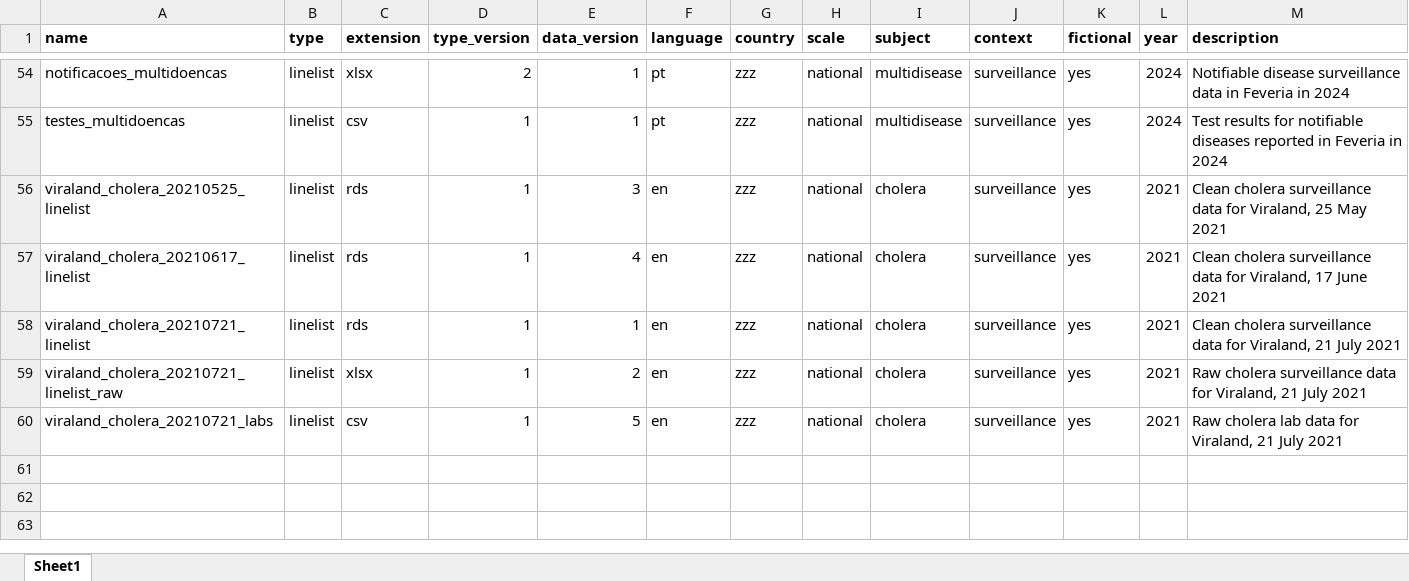
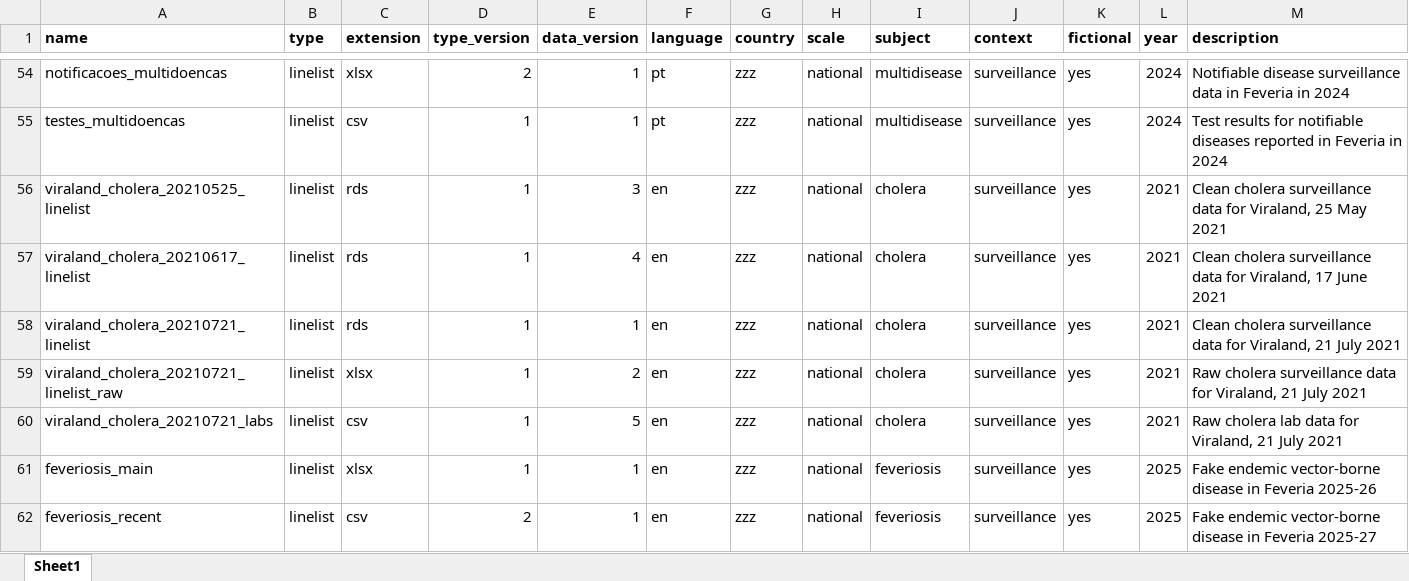
Before and after one commit to appliedepi/appliedepidata, an Excel workbook: inst/extdata/tableoftables.xlsx, sheet Sheet1, drawn as a sheet; only a part is shown, gaps mark what is left out; values as stored, in another font and other column widths than the file's, no borders; conditional formats not drawn; rows hold the shown columns only; the diff names each change by its address in the sheet, - before the commit and + after, or states it on an @@ line.

Commit message:
Added in 2 datasets for the Feveriosis case study
Followed all instructions in the Adding data vignette.

Noting that in the Tableoftables.xlsx, the group and unique identifier formulas were broken (based on recent MS updates). I updated and then reviewed with main branch that they were the same.

```diff
--- a/inst/extdata/tableoftables.xlsx (sheet Sheet1)
+++ b/inst/extdata/tableoftables.xlsx (sheet Sheet1)
+row 61: feveriosis_main | linelist | xlsx | 1 | 1 | en | zzz | national | feveriosis | surveillance | yes | 2025 | Fake endemic vector-borne disease in Feveria 2025-26
+row 62: feveriosis_recent | linelist | csv | 2 | 1 | en | zzz | national | feveriosis | surveillance | yes | 2025 | Fake endemic vector-borne disease in Feveria 2025-27
```
Also changed, not shown: 10 other files.
